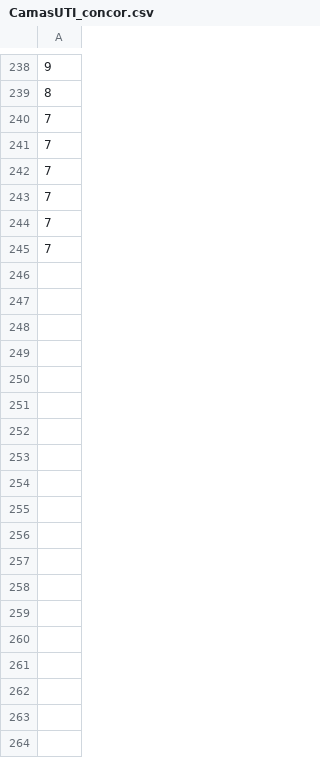
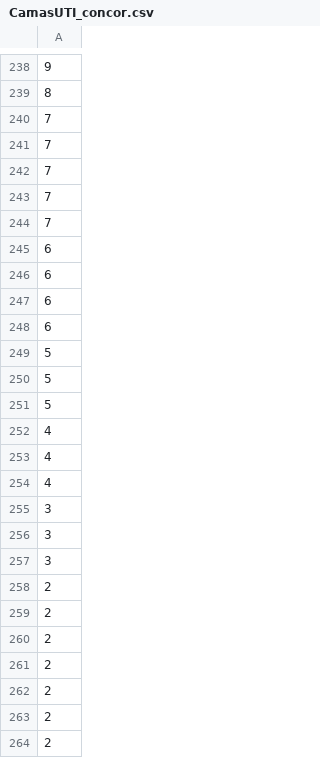
Before and after one commit to Repastero/GeoCOVID-19-tools, a CSV file: datos/pmuc/CamasUTI_concor.csv, drawn as a sheet; only a part is shown, gaps mark what is left out; the diff covers the shown part only.

Commit message:
Update CamasUTI_concor.csv

```diff
--- a/datos/pmuc/CamasUTI_concor.csv
+++ b/datos/pmuc/CamasUTI_concor.csv
@@ -244,2 +244,21 @@
 7
-7
+6
+6
+6
+6
+5
+5
+5
+4
+4
+4
+3
+3
+3
+2
+2
+2
+2
+2
+2
+2
```
Also changed, not shown: 36 added rows elsewhere in this file.
